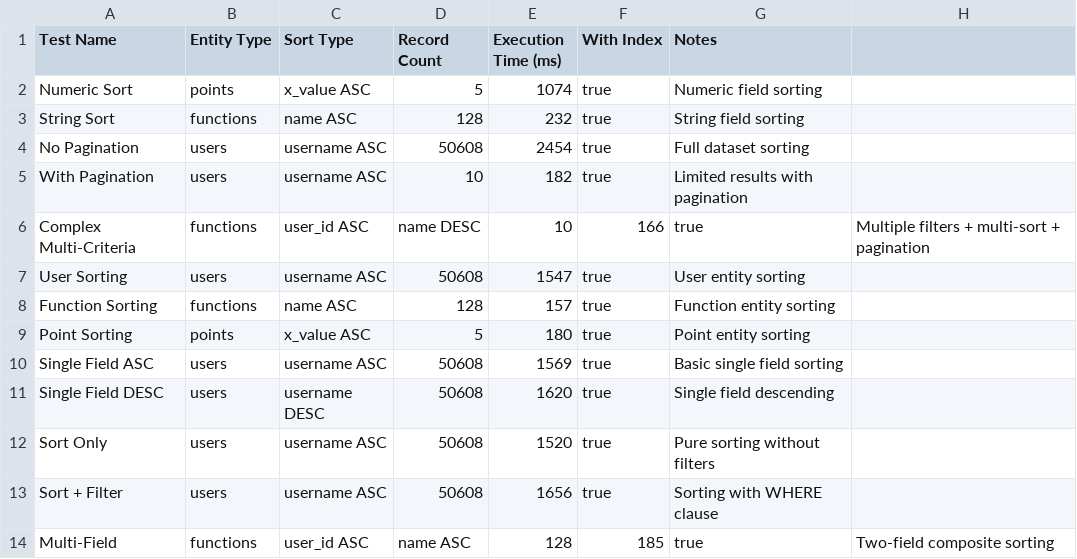
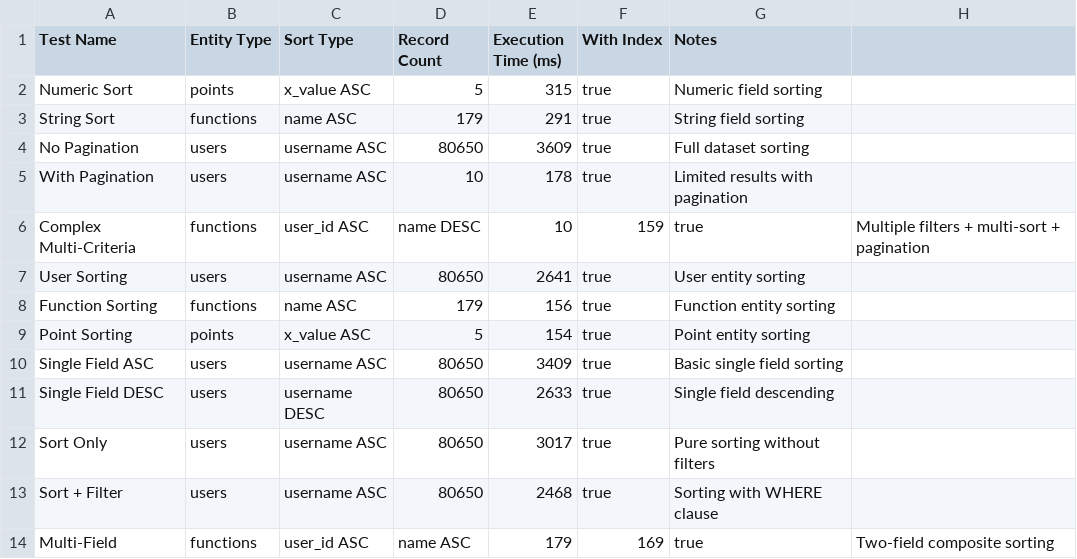
Before and after one commit to None404-ui/LAB2, a CSV file: sorting_performance_results.csv, drawn as a sheet.

```diff
--- a/sorting_performance_results.csv
+++ b/sorting_performance_results.csv
@@ -1,14 +1,14 @@
 Test Name,Entity Type,Sort Type,Record Count,Execution Time (ms),With Index,Notes
-Numeric Sort,points,x_value ASC,5,1074,true,Numeric field sorting
-String Sort,functions,name ASC,128,232,true,String field sorting
-No Pagination,users,username ASC,50608,2454,true,Full dataset sorting
-With Pagination,users,username ASC,10,182,true,Limited results with pagination
-Complex Multi-Criteria,functions,user_id ASC, name DESC,10,166,true,Multiple filters + multi-sort + pagination
-User Sorting,users,username ASC,50608,1547,true,User entity sorting
-Function Sorting,functions,name ASC,128,157,true,Function entity sorting
-Point Sorting,points,x_value ASC,5,180,true,Point entity sorting
-Single Field ASC,users,username ASC,50608,1569,true,Basic single field sorting
-Single Field DESC,users,username DESC,50608,1620,true,Single field descending
-Sort Only,users,username ASC,50608,1520,true,Pure sorting without filters
-Sort + Filter,users,username ASC,50608,1656,true,Sorting with WHERE clause
-Multi-Field,functions,user_id ASC, name ASC,128,185,true,Two-field composite sorting
+Numeric Sort,points,x_value ASC,5,315,true,Numeric field sorting
+String Sort,functions,name ASC,179,291,true,String field sorting
+No Pagination,users,username ASC,80650,3609,true,Full dataset sorting
+With Pagination,users,username ASC,10,178,true,Limited results with pagination
+Complex Multi-Criteria,functions,user_id ASC, name DESC,10,159,true,Multiple filters + multi-sort + pagination
+User Sorting,users,username ASC,80650,2641,true,User entity sorting
+Function Sorting,functions,name ASC,179,156,true,Function entity sorting
+Point Sorting,points,x_value ASC,5,154,true,Point entity sorting
+Single Field ASC,users,username ASC,80650,3409,true,Basic single field sorting
+Single Field DESC,users,username DESC,80650,2633,true,Single field descending
+Sort Only,users,username ASC,80650,3017,true,Pure sorting without filters
+Sort + Filter,users,username ASC,80650,2468,true,Sorting with WHERE clause
+Multi-Field,functions,user_id ASC, name ASC,179,169,true,Two-field composite sorting
```
Also changed, not shown: 2 other files.
